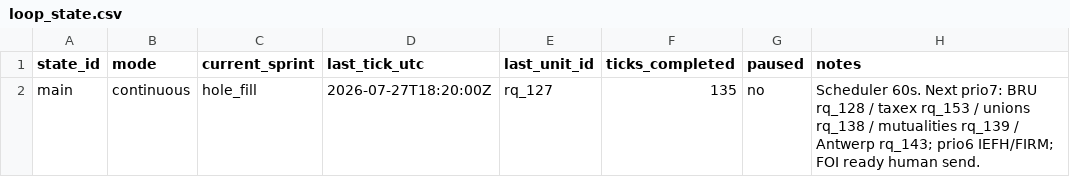
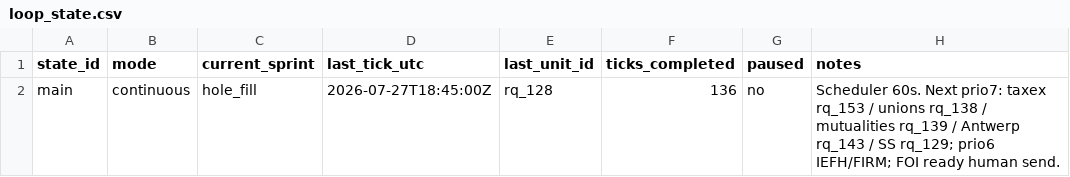
Before and after one commit to kareljanr/AIpolitics, a CSV file: docs/doge/data/loop_state.csv, drawn as a sheet.

```diff
--- a/docs/doge/data/loop_state.csv
+++ b/docs/doge/data/loop_state.csv
@@ -1,2 +1,2 @@
 state_id,mode,current_sprint,last_tick_utc,last_unit_id,ticks_completed,paused,notes
-main,continuous,hole_fill,2026-07-27T18:20:00Z,rq_127,135,no,"Scheduler 60s. Next prio7: BRU rq_128 / taxex rq_153 / unions rq_138 / mutualities rq_139 / Antwerp rq_143; prio6 IEFH/FIRM; FOI ready human send."
+main,continuous,hole_fill,2026-07-27T18:45:00Z,rq_128,136,no,"Scheduler 60s. Next prio7: taxex rq_153 / unions rq_138 / mutualities rq_139 / Antwerp rq_143 / SS rq_129; prio6 IEFH/FIRM; FOI ready human send."
```
Also changed, not shown: docs/doge/data/budgets.csv, docs/doge/data/commitments.csv, 4 other files.
